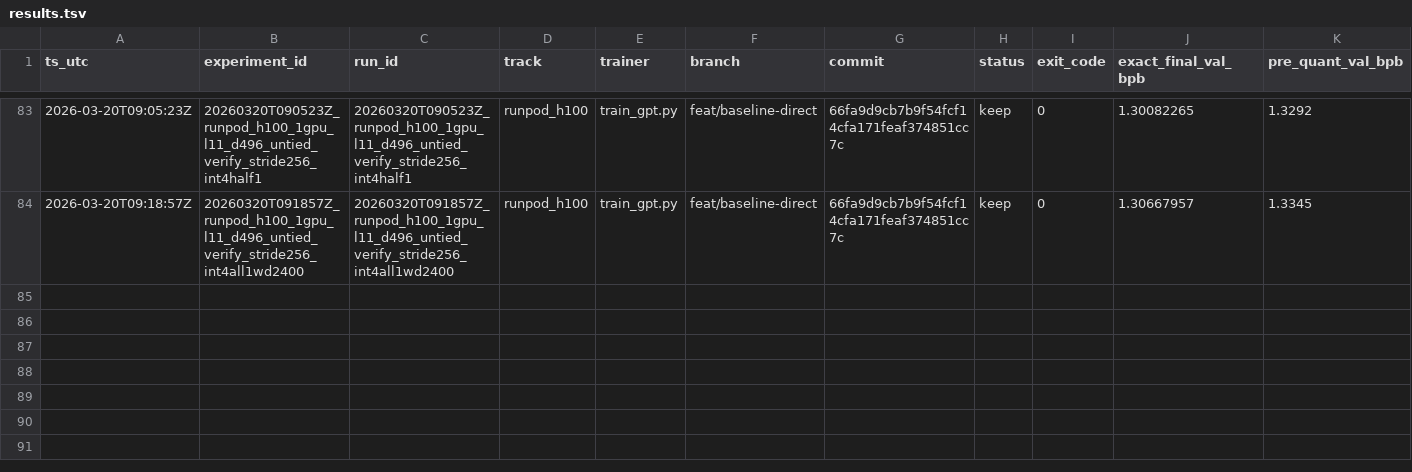
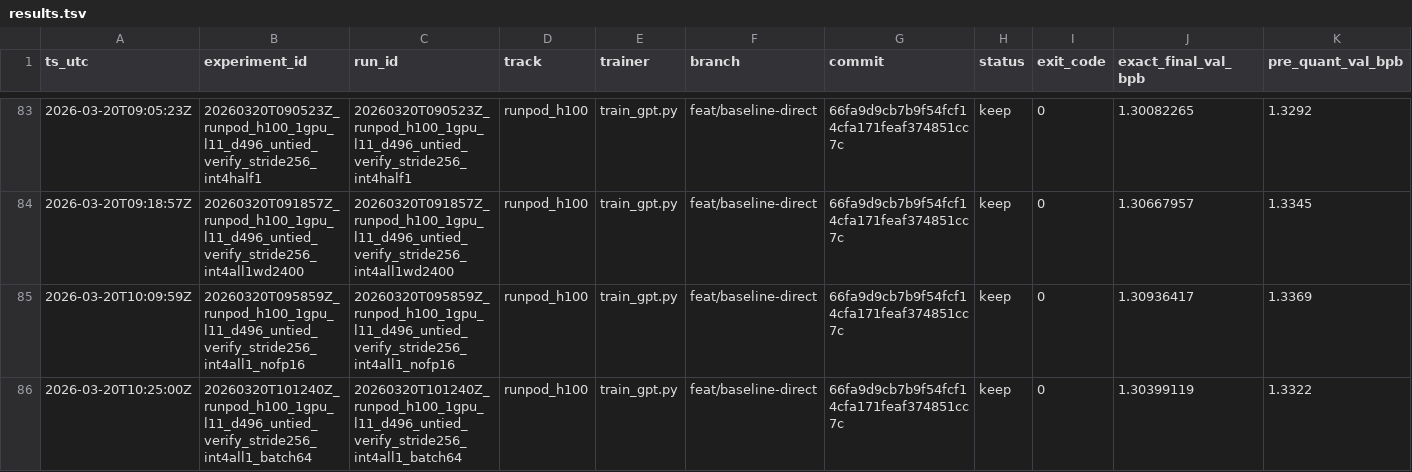
Before and after one commit to Hilo-Hilo/parameter-golf, a TSV file: results/results.tsv, drawn as a sheet; only a part is shown, gaps mark what is left out; rows hold the shown columns only; the diff names each change by its address in the sheet, - before the commit and + after, or states it on an @@ line.

Commit message:
record runpod eval control checks and batch64 follow-up

```diff
--- a/results/results.tsv
+++ b/results/results.tsv
+row 85: 2026-03-20T10:09:59Z | 20260320T095859Z_runpod_h100_1gpu_l11_d496_untied_verify_stride256_int4all1_nofp16 | 20260320T095859Z_runpod_h100_1gpu_l11_d496_untied_verify_stride256_int4all1_nofp16 | runpod_h100 | train_gpt.py | feat/baseline-direct | 66fa9d9cb7b9f54fcf14cfa171feaf374851cc7c | keep | 0 | 1.30936417 | 1.3369
+row 86: 2026-03-20T10:25:00Z | 20260320T101240Z_runpod_h100_1gpu_l11_d496_untied_verify_stride256_int4all1_batch64 | 20260320T101240Z_runpod_h100_1gpu_l11_d496_untied_verify_stride256_int4all1_batch64 | runpod_h100 | train_gpt.py | feat/baseline-direct | 66fa9d9cb7b9f54fcf14cfa171feaf374851cc7c | keep | 0 | 1.30399119 | 1.3322
```
Also changed, not shown: 1 other file.
